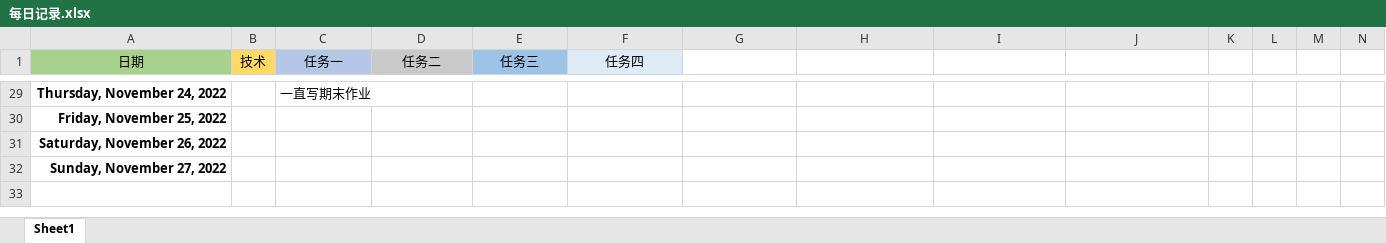
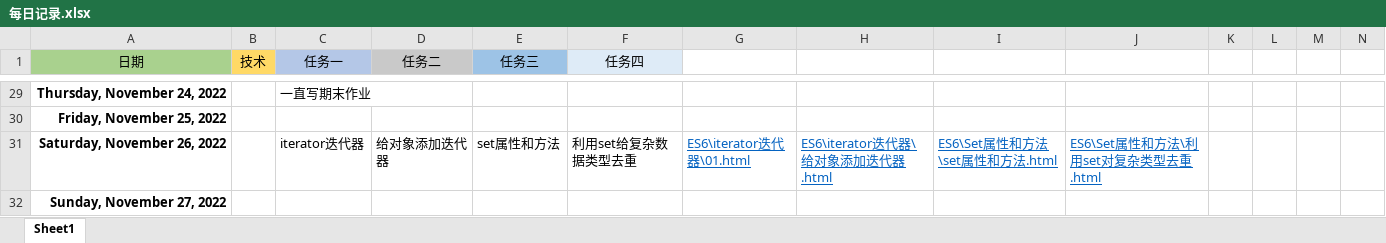
Before and after one commit to Bear0007/web_learn, an Excel workbook: 每日记录.xlsx, sheet Sheet1, drawn as a sheet; only a part is shown, gaps mark what is left out; values as stored, in another font and other column widths than the file's, no borders; the diff names each change by its address in the sheet, - before the commit and + after, or states it on an @@ line.

```diff
--- a/每日记录.xlsx (sheet Sheet1)
+++ b/每日记录.xlsx (sheet Sheet1)
-C31 (任务一): (empty)
+C31 (任务一): iterator迭代器
-D31 (任务二): (empty)
+D31 (任务二): 给对象添加迭代器
-E31 (任务三): (empty)
+E31 (任务三): set属性和方法
-F31 (任务四): (empty)
+F31 (任务四): 利用set给复杂数据类型去重
-G31: (empty)
+G31: ES6\iterator迭代器\01.html
-H31: (empty)
+H31: ES6\iterator迭代器\给对象添加迭代器.html
-I31: (empty)
+I31: ES6\Set属性和方法\set属性和方法.html
-J31: (empty)
+J31: ES6\Set属性和方法\利用set对复杂类型去重.html
```
Also changed, not shown: 4 other files.
